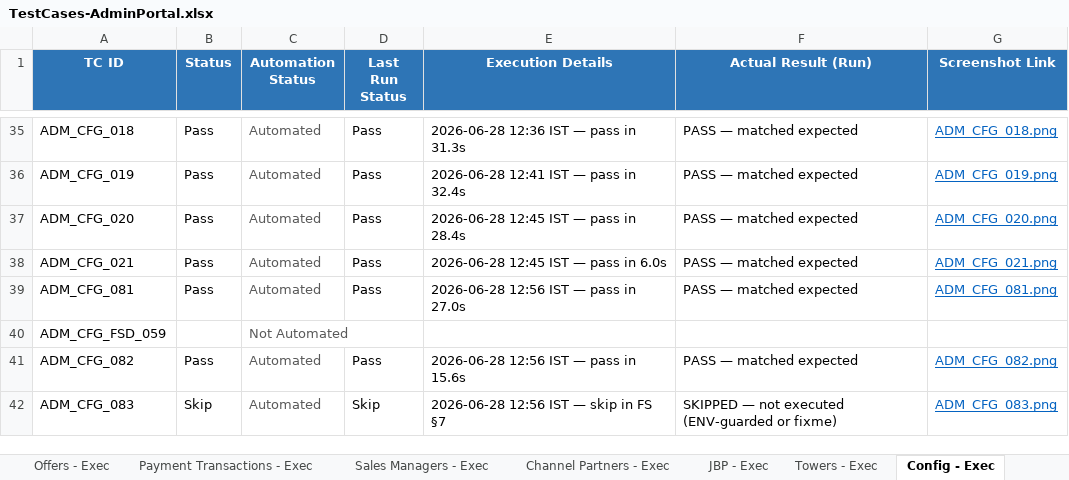
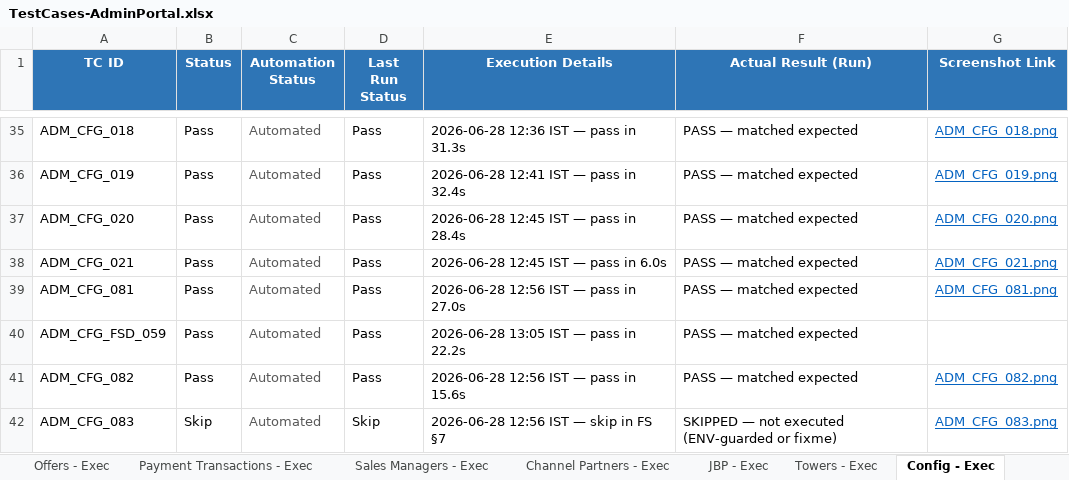
Before and after one commit to Anjalijha2/AI-Automation-hoabl, an Excel workbook: manual-qa-repository/07-execution/TestCases-AdminPortal.xlsx, sheet Config - Exec, drawn as a sheet; only a part is shown, gaps mark what is left out; values as stored, in another font and other column widths than the file's, no borders; the diff names each change by its address in the sheet, - before the commit and + after, or states it on an @@ line.

```diff
--- a/manual-qa-repository/07-execution/TestCases-AdminPortal.xlsx (sheet Config - Exec)
+++ b/manual-qa-repository/07-execution/TestCases-AdminPortal.xlsx (sheet Config - Exec)
-B40 (Status): (empty)
+B40 (Status): Pass
-C40 (Automation Status): Not Automated
+C40 (Automation Status): Automated
-D40 (Last Run Status): (empty)
+D40 (Last Run Status): Pass
-E40 (Execution Details): (empty)
+E40 (Execution Details): 2026-06-28 13:05 IST — pass in 22.2s
-F40 (Actual Result (Run)): (empty)
+F40 (Actual Result (Run)): PASS — matched expected
```
Also changed, not shown: sheet Config - Master, 2 other files.
